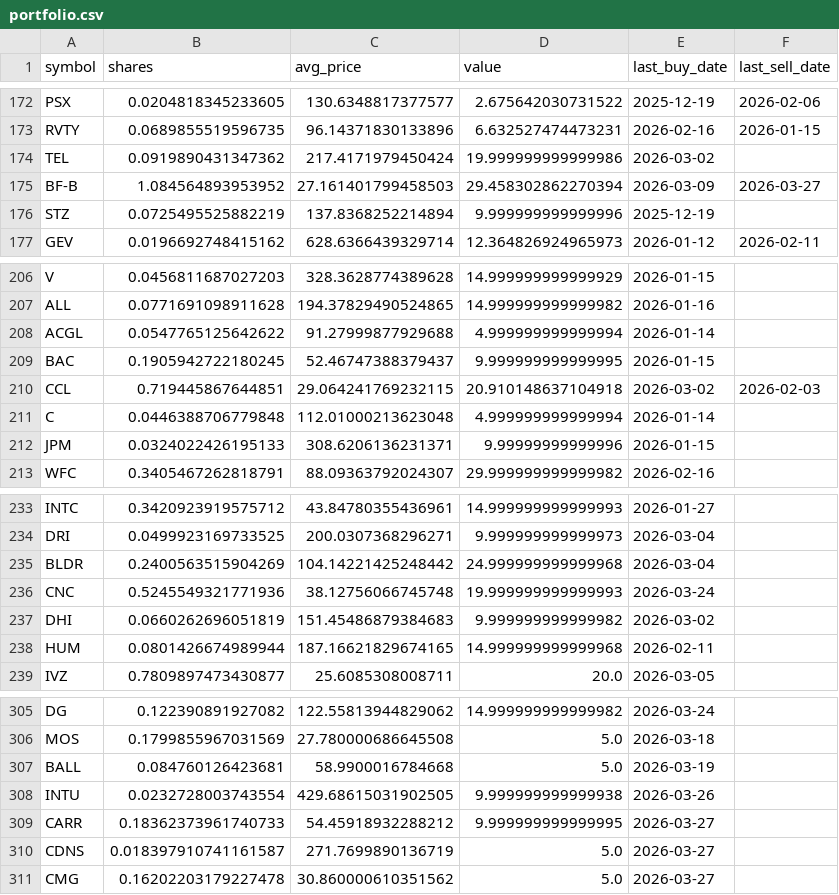
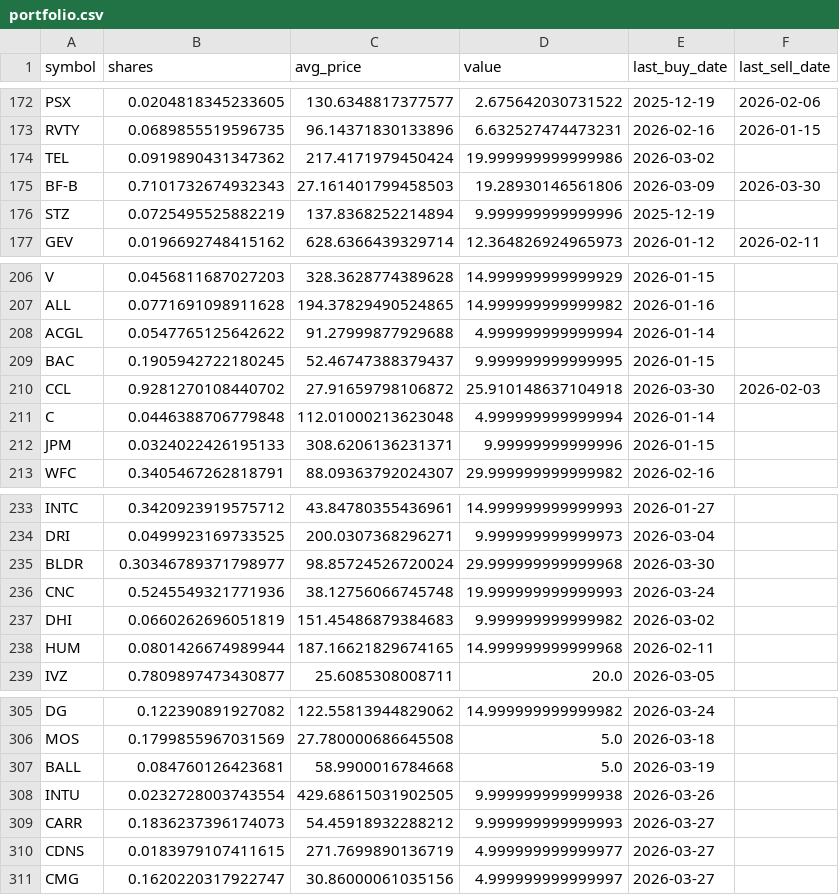
Before and after one commit to TechGroei/Test_Stock_Trading_Strategy, a CSV file: data/portfolio.csv, drawn as a sheet; only a part is shown, gaps mark what is left out.

Commit message:
Update portfolio, trades & performance [skip ci]

```diff
--- a/data/portfolio.csv
+++ b/data/portfolio.csv
@@ -174,3 +174,3 @@ RVTY,0.0689855519596735,96.14371830133896,6.632527474473231,2026-02-16,2026-01-1
 TEL,0.0919890431347362,217.4171979450424,19.999999999999986,2026-03-02,
-BF-B,1.084564893953952,27.161401799458503,29.458302862270394,2026-03-09,2026-03-27
+BF-B,0.7101732674932343,27.161401799458503,19.28930146561806,2026-03-09,2026-03-30
 STZ,0.0725495525882219,137.8368252214894,9.999999999999996,2025-12-19,
@@ -209,3 +209,3 @@ ACGL,0.0547765125642622,91.27999877929688,4.999999999999994,2026-01-14,
 BAC,0.1905942722180245,52.46747388379437,9.999999999999995,2026-01-15,
-CCL,0.719445867644851,29.064241769232115,20.910148637104918,2026-03-02,2026-02-03
+CCL,0.9281270108440702,27.91659798106872,25.910148637104918,2026-03-30,2026-02-03
 C,0.0446388706779848,112.01000213623048,4.999999999999994,2026-01-14,
@@ -234,3 +234,3 @@ INTC,0.3420923919575712,43.84780355436961,14.999999999999993,2026-01-27,
 DRI,0.0499923169733525,200.0307368296271,9.999999999999973,2026-03-04,
-BLDR,0.2400563515904269,104.14221425248442,24.999999999999968,2026-03-04,
+BLDR,0.30346789371798977,98.85724526720024,29.999999999999968,2026-03-30,
 CNC,0.5245549321771936,38.12756066745748,19.999999999999993,2026-03-24,
@@ -308,4 +308,4 @@ BALL,0.084760126423681,58.9900016784668,5.0,2026-03-19,
 INTU,0.0232728003743554,429.68615031902505,9.999999999999938,2026-03-26,
-CARR,0.18362373961740733,54.45918932288212,9.999999999999995,2026-03-27,
-CDNS,0.018397910741161587,271.7699890136719,5.0,2026-03-27,
-CMG,0.16202203179227478,30.860000610351562,5.0,2026-03-27,
+CARR,0.1836237396174073,54.45918932288212,9.999999999999993,2026-03-27,
+CDNS,0.0183979107411615,271.7699890136719,4.999999999999977,2026-03-27,
+CMG,0.1620220317922747,30.86000061035156,4.999999999999997,2026-03-27,
```
Also changed, not shown: data/trades_history.csv, 1 other file.
